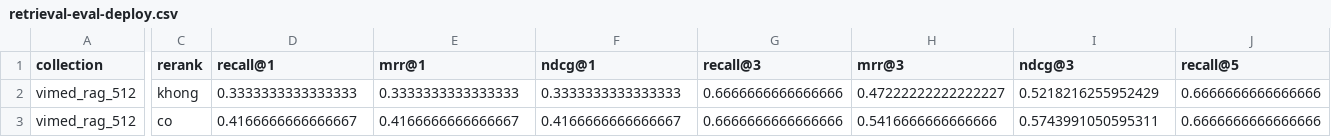
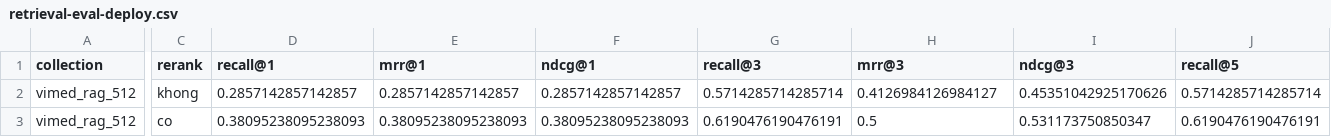
Before and after one commit to dateddy/vimed-rag, a CSV file: docs/retrieval-eval-deploy.csv, drawn as a sheet; only a part is shown, gaps mark what is left out; the diff covers the shown part only; the diff names each change by its address in the sheet, - before the commit and + after, or states it on an @@ line.

```diff
--- a/docs/retrieval-eval-deploy.csv
+++ b/docs/retrieval-eval-deploy.csv
-D2 (recall@1): 0.3333333333333333
+D2 (recall@1): 0.2857142857142857
-E2 (mrr@1): 0.3333333333333333
+E2 (mrr@1): 0.2857142857142857
-F2 (ndcg@1): 0.3333333333333333
+F2 (ndcg@1): 0.2857142857142857
-G2 (recall@3): 0.6666666666666666
+G2 (recall@3): 0.5714285714285714
-H2 (mrr@3): 0.47222222222222227
+H2 (mrr@3): 0.4126984126984127
-I2 (ndcg@3): 0.5218216255952429
+I2 (ndcg@3): 0.45351042925170626
-J2 (recall@5): 0.6666666666666666
+J2 (recall@5): 0.5714285714285714
-D3 (recall@1): 0.4166666666666667
+D3 (recall@1): 0.38095238095238093
-E3 (mrr@1): 0.4166666666666667
+E3 (mrr@1): 0.38095238095238093
-F3 (ndcg@1): 0.4166666666666667
+F3 (ndcg@1): 0.38095238095238093
-G3 (recall@3): 0.6666666666666666
+G3 (recall@3): 0.6190476190476191
-H3 (mrr@3): 0.5416666666666666
+H3 (mrr@3): 0.5
-I3 (ndcg@3): 0.5743991050595311
+I3 (ndcg@3): 0.531173750850347
-J3 (recall@5): 0.6666666666666666
+J3 (recall@5): 0.6190476190476191
```
Also changed, not shown: 16 edited cells elsewhere in this file, 1 other file.
